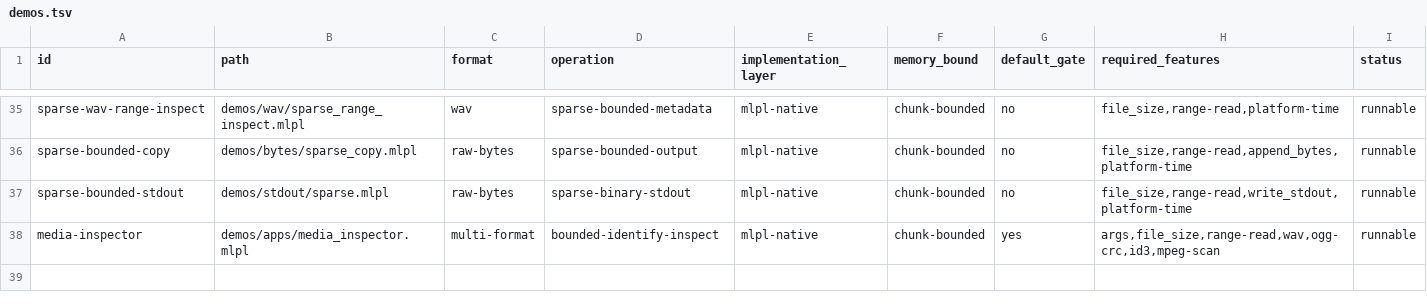
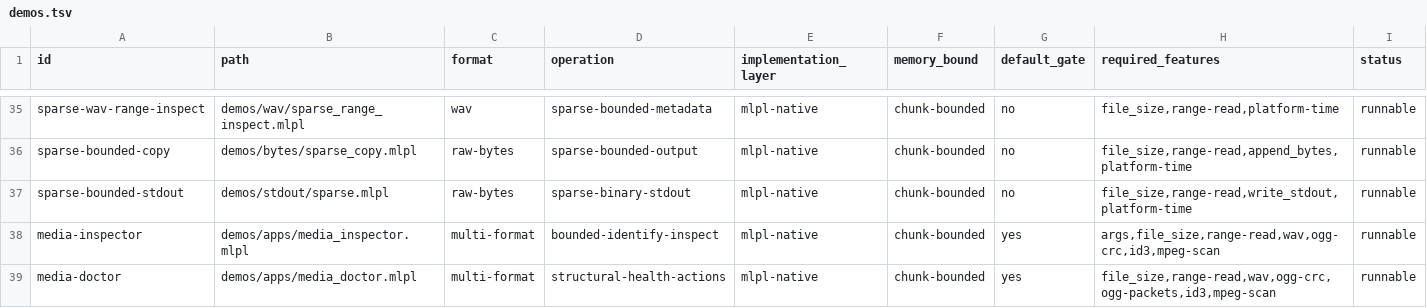
Before and after one commit to sw-ml-study/demo-file-processing, a TSV file: catalog/demos.tsv, drawn as a sheet; only a part is shown, gaps mark what is left out; the diff names each change by its address in the sheet, - before the commit and + after, or states it on an @@ line.

Commit message:
feat: add structural media doctor
Compose the bounded media inspector, Ogg packet continuity, and MPEG recovery evidence into stable healthy, warning, rejected, and unknown diagnoses with conservative safe next actions.

Add a five-case self-describing portfolio, exact narration oracle, and four native mlplunit tests covering healthy WAV/Ogg/MP3, ancillary WAV normalization loss, damaged MP3 recovery, Ogg CRC/continuation rejection, unsupported ID3, missing files, unknown bytes, and chunk invariance.

Record sw-MLPL's acknowledged companion contract and queued B0/B1/C/D/D2/E compiler rungs without treating them as delivered. Reconcile catalog, capabilities, plans, counts, and boundaries; full just check passes 100 tests across 30 suites and every artifact/demo oracle.

```diff
--- a/catalog/demos.tsv
+++ b/catalog/demos.tsv
+row 39: media-doctor | demos/apps/media_doctor.mlpl | multi-format | structural-health-actions | mlpl-native | chunk-bounded | yes | file_size,range-read,wav,ogg-crc,ogg-packets,id3,mpeg-scan | runnable
```
Also changed, not shown: 17 other files.
